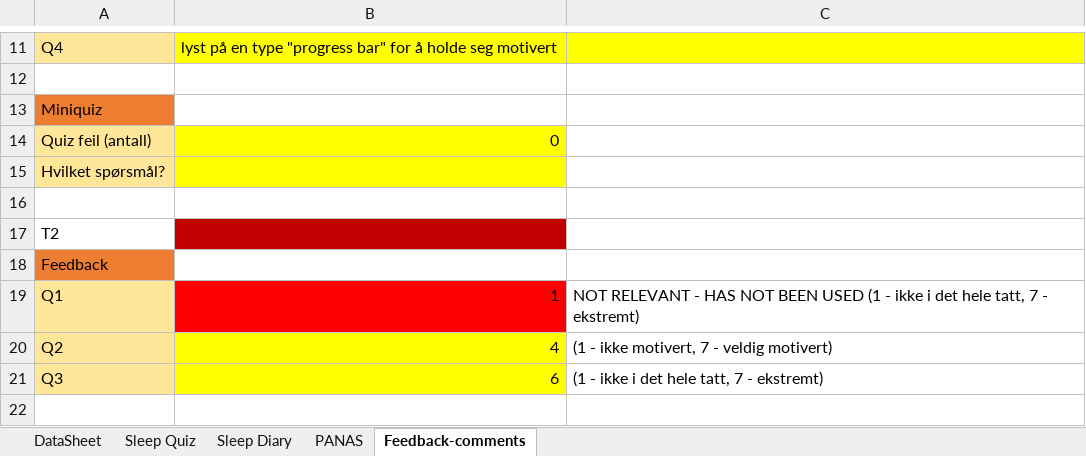
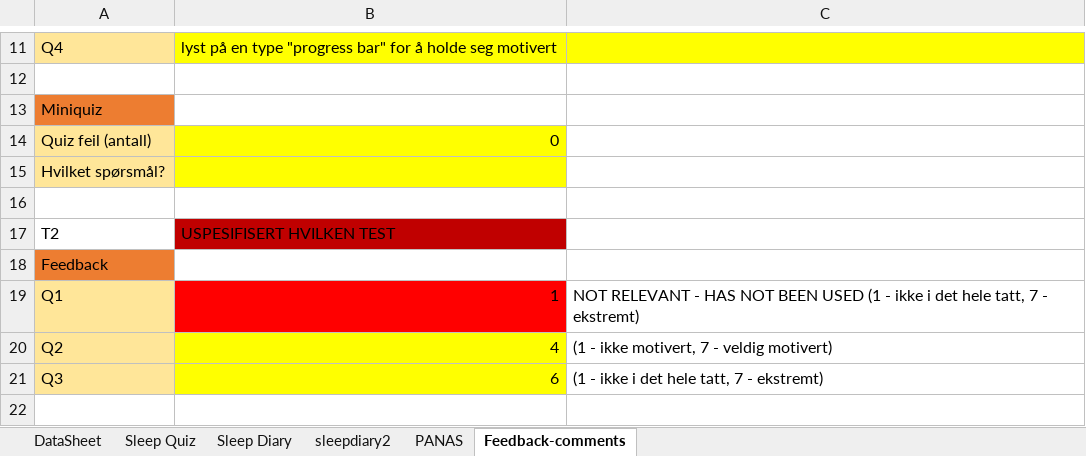
Before and after one commit to cogneuro-uit/mw-psd-eeg--2021--behaviour, an Excel workbook: data/baseline+diary/007_-_Full_Utregning.xlsx, sheet Feedback-comments, drawn as a sheet; only a part is shown, gaps mark what is left out; values as stored, in another font and other column widths than the file's, no borders; the diff names each change by its address in the sheet, - before the commit and + after, or states it on an @@ line.

```diff
--- a/data/baseline+diary/007_-_Full_Utregning.xlsx (sheet Feedback-comments)
+++ b/data/baseline+diary/007_-_Full_Utregning.xlsx (sheet Feedback-comments)
+sheet tab: sleepdiary2
-B17: (empty)
+B17: USPESIFISERT HVILKEN TEST
```
Also changed, not shown: data/baseline+diary/008_-_Full_Utregning.xlsx, data/baseline+diary/030_-_Full_Utregning.xlsx, 31 other files.
